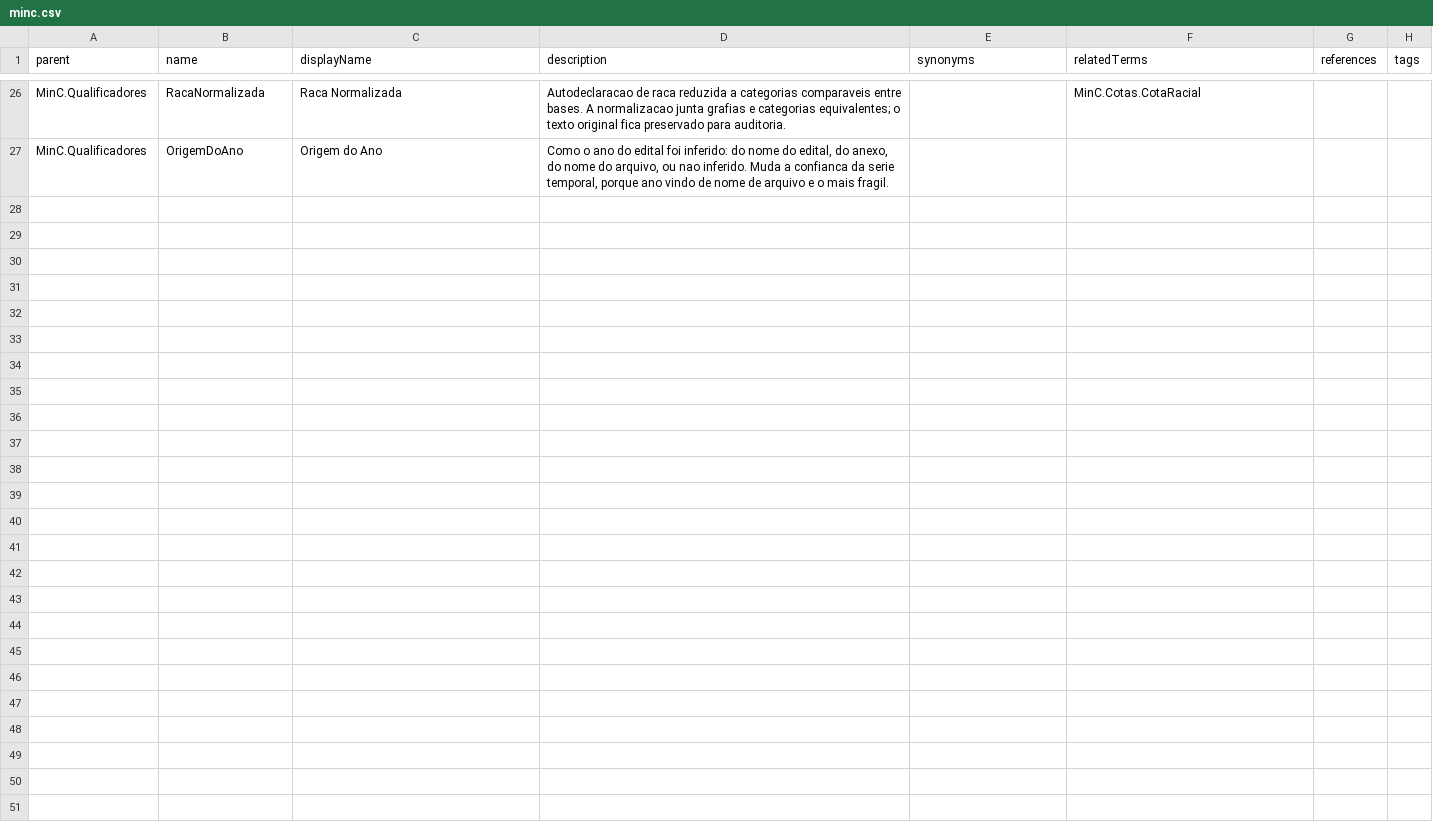
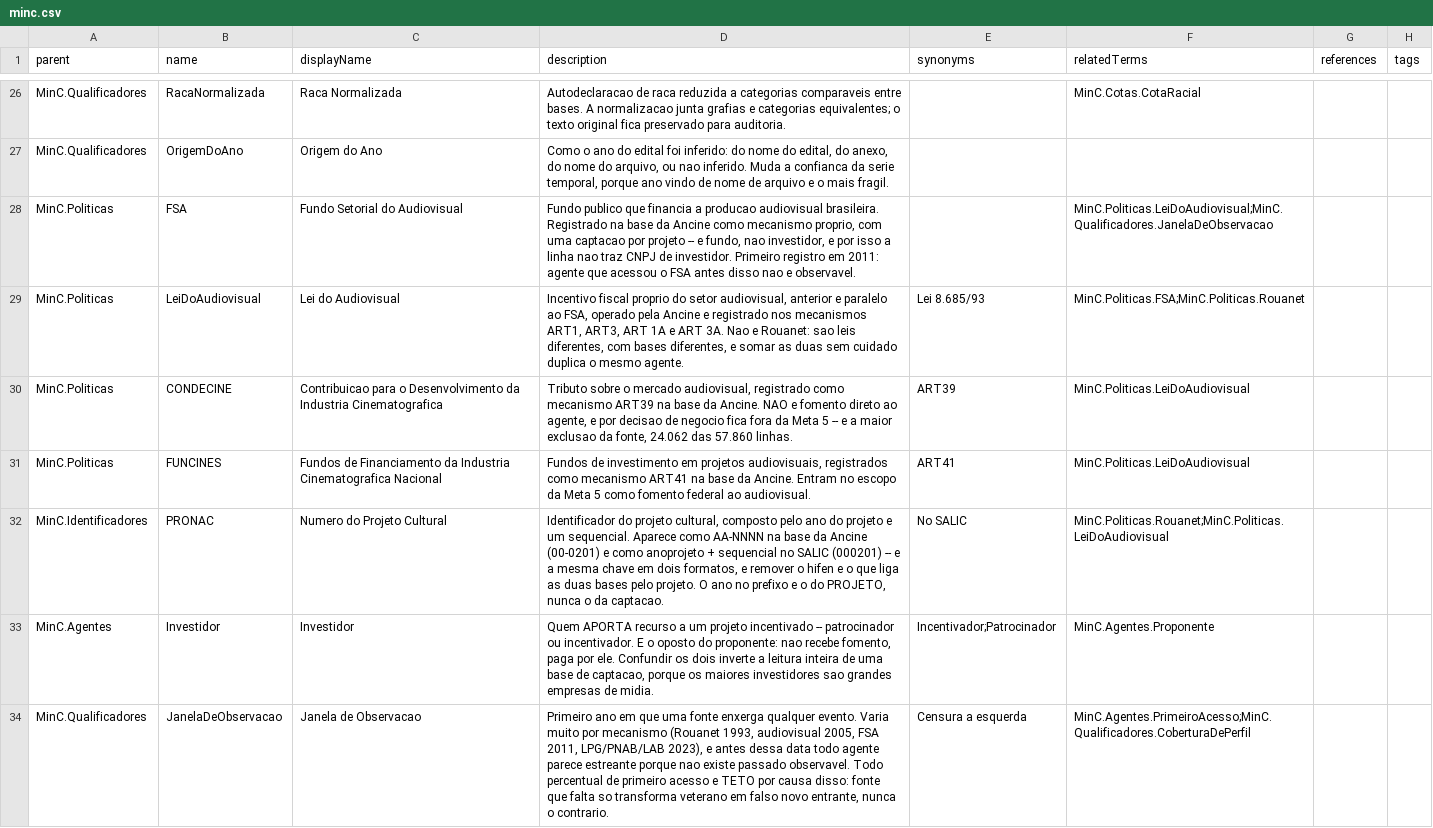
Before and after one commit to GovHub-br/data-application-minc, a CSV file: helpers/openmetadata/glossaries/minc.csv, drawn as a sheet; only a part is shown, gaps mark what is left out.

Commit message:
feat: camada semantica ancine

```diff
--- a/helpers/openmetadata/glossaries/minc.csv
+++ b/helpers/openmetadata/glossaries/minc.csv
@@ -27 +27,8 @@ MinC.Qualificadores,RacaNormalizada,Raca Normalizada,Autodeclaracao de raca redu
 MinC.Qualificadores,OrigemDoAno,Origem do Ano,"Como o ano do edital foi inferido: do nome do edital, do anexo, do nome do arquivo, ou nao inferido. Muda a confianca da serie temporal, porque ano vindo de nome de arquivo e o mais fragil.",,,,
+MinC.Politicas,FSA,Fundo Setorial do Audiovisual,"Fundo publico que financia a producao audiovisual brasileira. Registrado na base da Ancine como mecanismo proprio, com uma captacao por projeto -- e fundo, nao investidor, e por isso a linha nao traz CNPJ de investidor. Primeiro registro em 2011: agente que acessou o FSA antes disso nao e observavel.",,MinC.Politicas.LeiDoAudiovisual;MinC.Qualificadores.JanelaDeObservacao,,
+MinC.Politicas,LeiDoAudiovisual,Lei do Audiovisual,"Incentivo fiscal proprio do setor audiovisual, anterior e paralelo ao FSA, operado pela Ancine e registrado nos mecanismos ART1, ART3, ART 1A e ART 3A. Nao e Rouanet: sao leis diferentes, com bases diferentes, e somar as duas sem cuidado duplica o mesmo agente.",Lei 8.685/93,MinC.Politicas.FSA;MinC.Politicas.Rouanet,,
+MinC.Politicas,CONDECINE,Contribuicao para o Desenvolvimento da Industria Cinematografica,"Tributo sobre o mercado audiovisual, registrado como mecanismo ART39 na base da Ancine. NAO e fomento direto ao agente, e por decisao de negocio fica fora da Meta 5 -- e a maior exclusao da fonte, 24.062 das 57.860 linhas.",ART39,MinC.Politicas.LeiDoAudiovisual,,
+MinC.Politicas,FUNCINES,Fundos de Financiamento da Industria Cinematografica Nacional,"Fundos de investimento em projetos audiovisuais, registrados como mecanismo ART41 na base da Ancine. Entram no escopo da Meta 5 como fomento federal ao audiovisual.",ART41,MinC.Politicas.LeiDoAudiovisual,,
+MinC.Identificadores,PRONAC,Numero do Projeto Cultural,"Identificador do projeto cultural, composto pelo ano do projeto e um sequencial. Aparece como AA-NNNN na base da Ancine (00-0201) e como anoprojeto + sequencial no SALIC (000201) -- e a mesma chave em dois formatos, e remover o hifen e o que liga as duas bases pelo projeto. O ano no prefixo e o do PROJETO, nunca o da captacao.",No SALIC,MinC.Politicas.Rouanet;MinC.Politicas.LeiDoAudiovisual,,
+MinC.Agentes,Investidor,Investidor,"Quem APORTA recurso a um projeto incentivado -- patrocinador ou incentivador. E o oposto do proponente: nao recebe fomento, paga por ele. Confundir os dois inverte a leitura inteira de uma base de captacao, porque os maiores investidores sao grandes empresas de midia.",Incentivador;Patrocinador,MinC.Agentes.Proponente,,
+MinC.Qualificadores,JanelaDeObservacao,Janela de Observacao,"Primeiro ano em que uma fonte enxerga qualquer evento. Varia muito por mecanismo (Rouanet 1993, audiovisual 2005, FSA 2011, LPG/PNAB/LAB 2023), e antes dessa data todo agente parece estreante porque nao existe passado observavel. Todo percentual de primeiro acesso e TETO por causa disso: fonte que falta so transforma veterano em falso novo entrante, nunca o contrario.",Censura a esquerda,MinC.Agentes.PrimeiroAcesso;MinC.Qualificadores.CoberturaDePerfil,,
```
Also changed, not shown: 5 other files.
